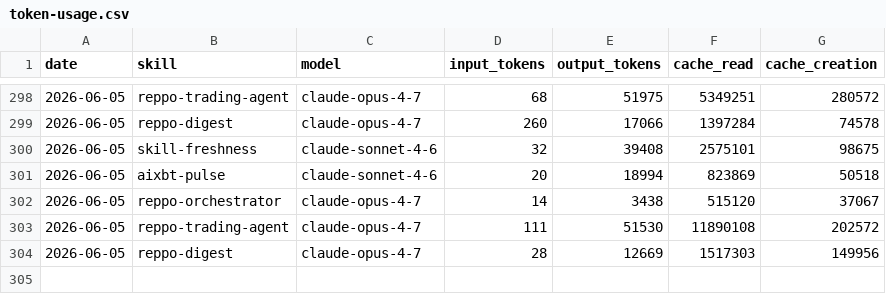
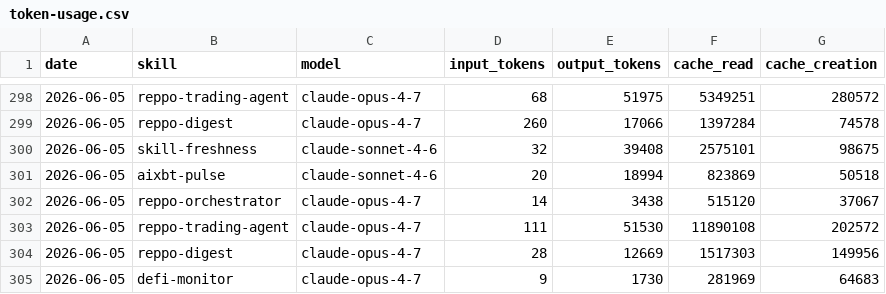
Before and after one commit to anajuliabit/aeon, a CSV file: memory/token-usage.csv, drawn as a sheet; only a part is shown, gaps mark what is left out.

Commit message:
chore(defi-monitor): auto-commit 2026-06-05

```diff
--- a/memory/token-usage.csv
+++ b/memory/token-usage.csv
@@ -304 +304,2 @@ date,skill,model,input_tokens,output_tokens,cache_read,cache_creation
 2026-06-05,reppo-digest,claude-opus-4-7,28,12669,1517303,149956
+2026-06-05,defi-monitor,claude-opus-4-7,9,1730,281969,64683
```
Also changed, not shown: 9 other files.
